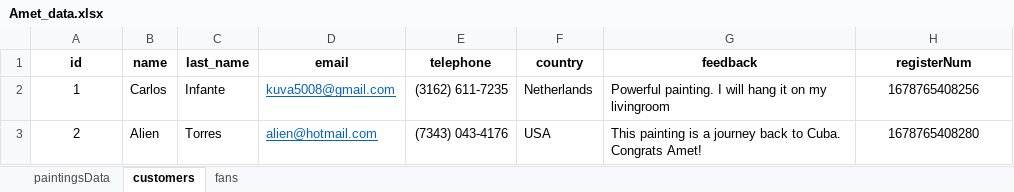
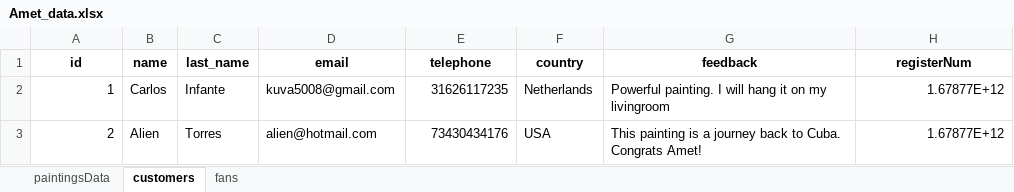
Before and after one commit to carloscfgos1980/amet-website-backend, an Excel workbook: Amet_data.xlsx, sheet customers, drawn as a sheet; values as stored, in another font and other column widths than the file's, no borders; the diff names each change by its address in the sheet, - before the commit and + after, or states it on an @@ line.

```diff
--- a/Amet_data.xlsx (sheet customers)
+++ b/Amet_data.xlsx (sheet customers)
-A2:A3 alignment: center
+A2:A3 alignment: right
@@ D2:D3 underline: on → off, text colour: #0563C1 → black @@
-E2 (telephone): (3162) 611-7235
+E2 (telephone): 31626117235
-H2 (registerNum): 1678765408256
+H2 (registerNum): 1.67877E+12
-H2:H3 alignment: center
+H2:H3 alignment: right
-E3 (telephone): (7343) 043-4176
+E3 (telephone): 73430434176
-H3 (registerNum): 1678765408280
+H3 (registerNum): 1.67877E+12
```
Also changed, not shown: sheet paintingsData, sheet fans, 6 other files.
